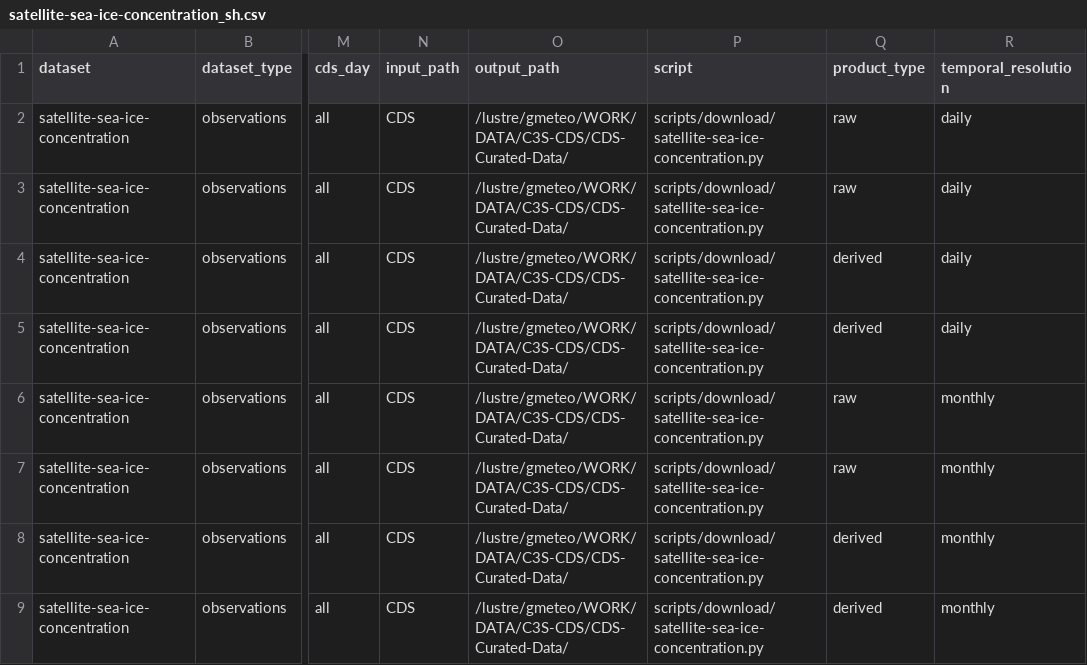
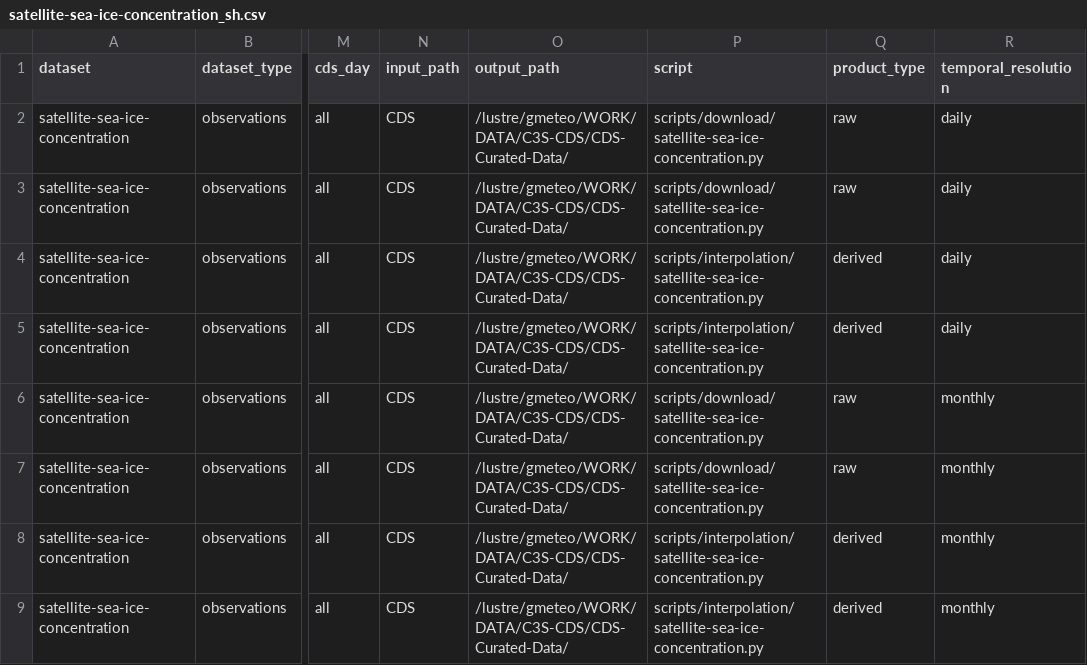
Before and after one commit to SantanderMetGroup/c3s-cds, a CSV file: requests/satellite-sea-ice-concentration_sh.csv, drawn as a sheet; only a part is shown, gaps mark what is left out; the diff names each change by its address in the sheet, - before the commit and + after, or states it on an @@ line.

```diff
--- a/requests/satellite-sea-ice-concentration_sh.csv
+++ b/requests/satellite-sea-ice-concentration_sh.csv
-P4:P5 (script): scripts/download/satellite-sea-ice-concentration.py
+P4:P5 (script): scripts/interpolation/satellite-sea-ice-concentration.py
-P8:P9 (script): scripts/download/satellite-sea-ice-concentration.py
+P8:P9 (script): scripts/interpolation/satellite-sea-ice-concentration.py
```
Also changed, not shown: catalogues/catalogues/all_catalogues.csv, catalogues/catalogues/reanalysis-cerra-land_raw_catalogue.csv, 20 other files.
